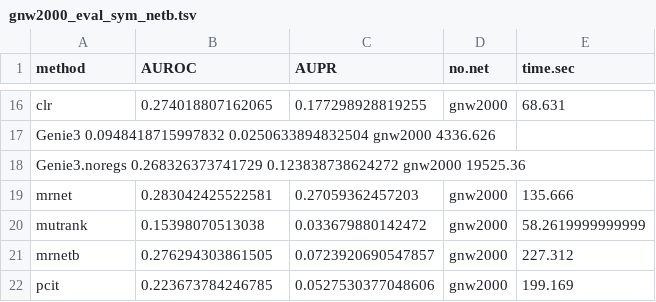
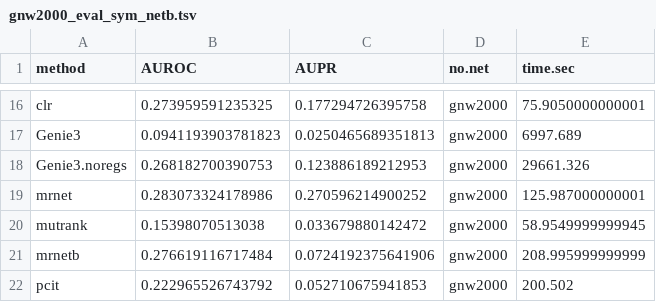
Before and after one commit to sysbio-vo/article-bnf-suppl, a TSV file: eval/gnw2000_eval_sym_netb.tsv, drawn as a sheet; only a part is shown, gaps mark what is left out; removed rows and columns are numbered as before the commit, all else as after; the diff covers the shown part only; the diff names each change by its address in the sheet, - before the commit and + after, or states it on an @@ line.

```diff
--- a/eval/gnw2000_eval_sym_netb.tsv
+++ b/eval/gnw2000_eval_sym_netb.tsv
-B16 (AUROC): 0.274018807162065
+B16 (AUROC): 0.273959591235325
-C16 (AUPR): 0.177298928819255
+C16 (AUPR): 0.177294726395758
-E16 (time.sec): 68.631
+E16 (time.sec): 75.9050000000001
-row 17: Genie3 0.0948418715997832 0.0250633894832504 gnw2000 4336.626
-row 18: Genie3.noregs 0.268326373741729 0.123838738624272 gnw2000 19525.36
+row 17: Genie3 | 0.0941193903781823 | 0.0250465689351813 | gnw2000 | 6997.689
+row 18: Genie3.noregs | 0.268182700390753 | 0.123886189212953 | gnw2000 | 29661.326
-B19 (AUROC): 0.283042425522581
+B19 (AUROC): 0.283073324178986
-C19 (AUPR): 0.27059362457203
+C19 (AUPR): 0.270596214900252
-E19 (time.sec): 135.666
+E19 (time.sec): 125.987000000001
-E20 (time.sec): 58.2619999999999
+E20 (time.sec): 58.9549999999945
-B21 (AUROC): 0.276294303861505
+B21 (AUROC): 0.276619116717484
-C21 (AUPR): 0.0723920690547857
+C21 (AUPR): 0.0724192375641906
-E21 (time.sec): 227.312
+E21 (time.sec): 208.995999999999
-B22 (AUROC): 0.223673784246785
+B22 (AUROC): 0.222965526743792
-C22 (AUPR): 0.0527530377048606
+C22 (AUPR): 0.052710675941853
-E22 (time.sec): 199.169
+E22 (time.sec): 200.502
```
Also changed, not shown: 30 edited cells elsewhere in this file, eval/gnw2000_eval_sym_mnet.tsv.
